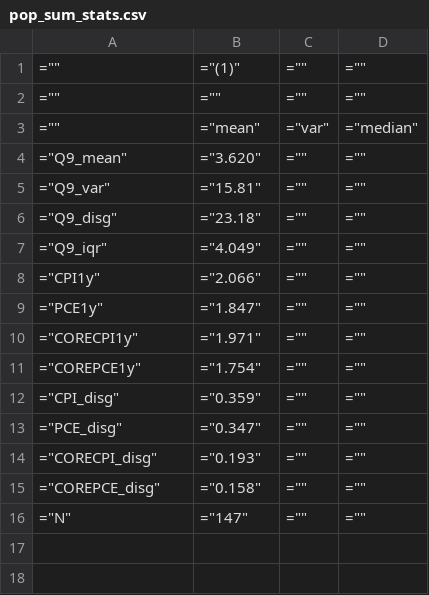
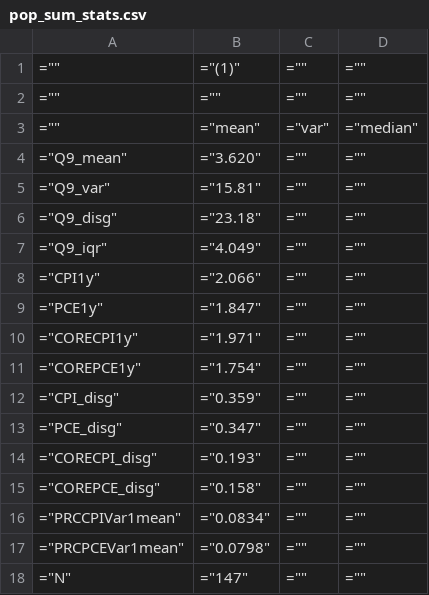
Before and after one commit to TaoWangEcon/ExpProject, a CSV file: workingfolder/tables/pop_sum_stats.csv, drawn as a sheet; the diff names each change by its address in the sheet, - before the commit and + after, or states it on an @@ line.

Commit message:
generated graphs and aregressions for quarterly data

```diff
--- a/workingfolder/tables/pop_sum_stats.csv
+++ b/workingfolder/tables/pop_sum_stats.csv
+row 16: ="PRCCPIVar1mean" | ="0.0834" | ="" | =""
+row 17: ="PRCPCEVar1mean" | ="0.0798" | ="" | =""
```
Also changed, not shown: 19 other files.
